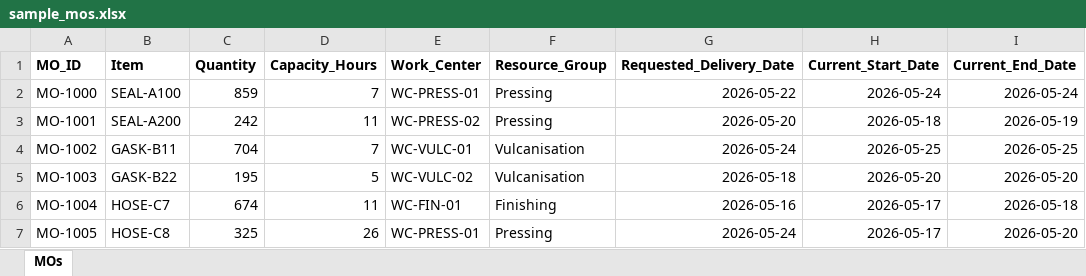
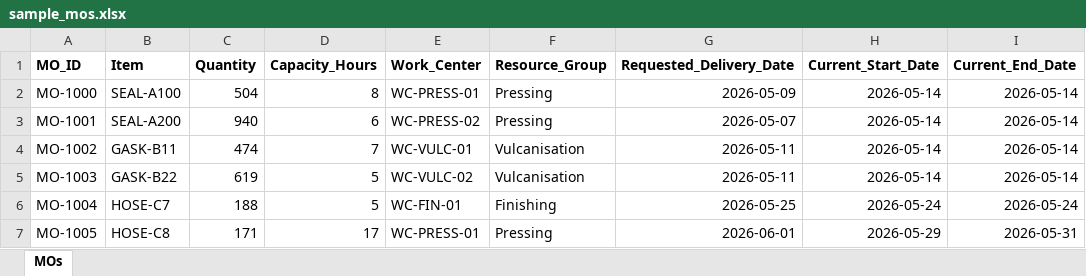
Before and after one commit to renuevobrandcollab/communication-workstream, an Excel workbook: production-scenario-scheduler/sample_mos.xlsx, sheet MOs, drawn as a sheet; only a part is shown; values as stored, in another font and other column widths than the file's, no borders; the diff covers the shown part only; the diff names each change by its address in the sheet, - before the commit and + after, or states it on an @@ line.

```diff
--- a/production-scenario-scheduler/sample_mos.xlsx (sheet MOs)
+++ b/production-scenario-scheduler/sample_mos.xlsx (sheet MOs)
-C2 (Quantity): 859
+C2 (Quantity): 504
-D2 (Capacity_Hours): 7
+D2 (Capacity_Hours): 8
-G2 (Requested_Delivery_Date): 2026-05-22
+G2 (Requested_Delivery_Date): 2026-05-09
-H2 (Current_Start_Date): 2026-05-24
+H2 (Current_Start_Date): 2026-05-14
-I2 (Current_End_Date): 2026-05-24
+I2 (Current_End_Date): 2026-05-14
-C3 (Quantity): 242
+C3 (Quantity): 940
-D3 (Capacity_Hours): 11
+D3 (Capacity_Hours): 6
-G3 (Requested_Delivery_Date): 2026-05-20
+G3 (Requested_Delivery_Date): 2026-05-07
-H3 (Current_Start_Date): 2026-05-18
+H3 (Current_Start_Date): 2026-05-14
-I3 (Current_End_Date): 2026-05-19
+I3 (Current_End_Date): 2026-05-14
-C4 (Quantity): 704
+C4 (Quantity): 474
-G4 (Requested_Delivery_Date): 2026-05-24
+G4 (Requested_Delivery_Date): 2026-05-11
-H4 (Current_Start_Date): 2026-05-25
+H4 (Current_Start_Date): 2026-05-14
-I4 (Current_End_Date): 2026-05-25
+I4 (Current_End_Date): 2026-05-14
-C5 (Quantity): 195
+C5 (Quantity): 619
-G5 (Requested_Delivery_Date): 2026-05-18
+G5 (Requested_Delivery_Date): 2026-05-11
-H5 (Current_Start_Date): 2026-05-20
+H5 (Current_Start_Date): 2026-05-14
-I5 (Current_End_Date): 2026-05-20
+I5 (Current_End_Date): 2026-05-14
-C6 (Quantity): 674
+C6 (Quantity): 188
-D6 (Capacity_Hours): 11
+D6 (Capacity_Hours): 5
-G6 (Requested_Delivery_Date): 2026-05-16
+G6 (Requested_Delivery_Date): 2026-05-25
-H6 (Current_Start_Date): 2026-05-17
+H6 (Current_Start_Date): 2026-05-24
-I6 (Current_End_Date): 2026-05-18
+I6 (Current_End_Date): 2026-05-24
-C7 (Quantity): 325
+C7 (Quantity): 171
-D7 (Capacity_Hours): 26
+D7 (Capacity_Hours): 17
-G7 (Requested_Delivery_Date): 2026-05-24
+G7 (Requested_Delivery_Date): 2026-06-01
-H7 (Current_Start_Date): 2026-05-17
+H7 (Current_Start_Date): 2026-05-29
-I7 (Current_End_Date): 2026-05-20
+I7 (Current_End_Date): 2026-05-31
```
Also changed, not shown: 127 edited cells elsewhere in this sheet, 1 other file.
